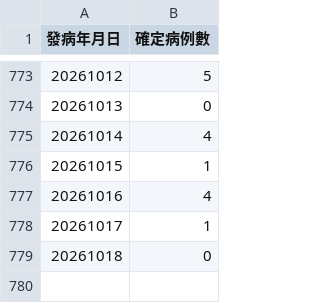
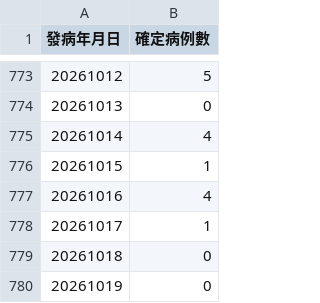
Before and after one commit to ancientsky/timesfm3-forecast-platform, a CSV file: sample_data/covid19_daily.csv, drawn as a sheet; only a part is shown, gaps mark what is left out.

```diff
--- a/sample_data/covid19_daily.csv
+++ b/sample_data/covid19_daily.csv
@@ -779 +779,2 @@
 "20261018","0"
+"20261019","0"
```
Also changed, not shown: sample_data/enterovirus_weekly.csv, sample_data/flu_weekly.csv, 1 other file.
